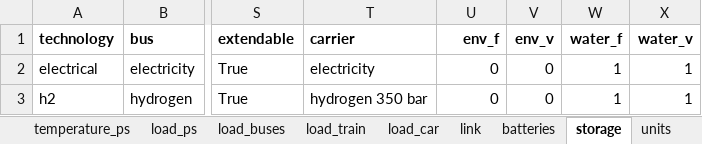
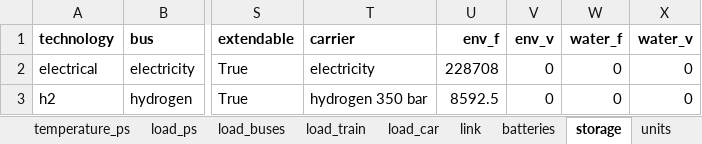
Before and after one commit to Projet-HyLES/PyPSA_Reunion, an Excel workbook: Data/data2050.xlsx, sheet storage, drawn as a sheet; only a part is shown, gaps mark what is left out; values as stored, in another font and other column widths than the file's, no borders; the diff names each change by its address in the sheet, - before the commit and + after, or states it on an @@ line.

```diff
--- a/Data/data2050.xlsx (sheet storage)
+++ b/Data/data2050.xlsx (sheet storage)
-U2 (env_f): 0
+U2 (env_f): 228708
-W2:W3 (water_f): 1
+W2:W3 (water_f): 0
-X2:X3 (water_v): 1
+X2:X3 (water_v): 0
-U3 (env_f): 0
+U3 (env_f): 8592.5
```
Also changed, not shown: sheet generator, sheet link, sheet batteries, Data/data2030.xlsx.
